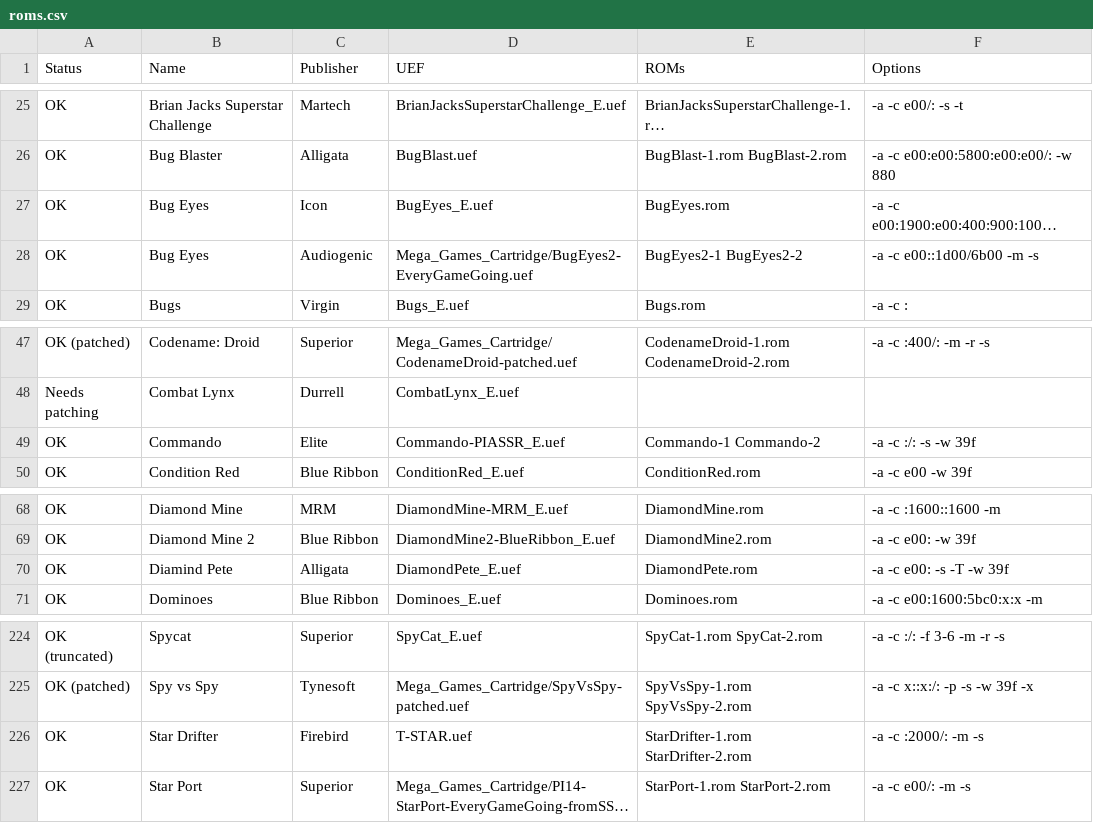
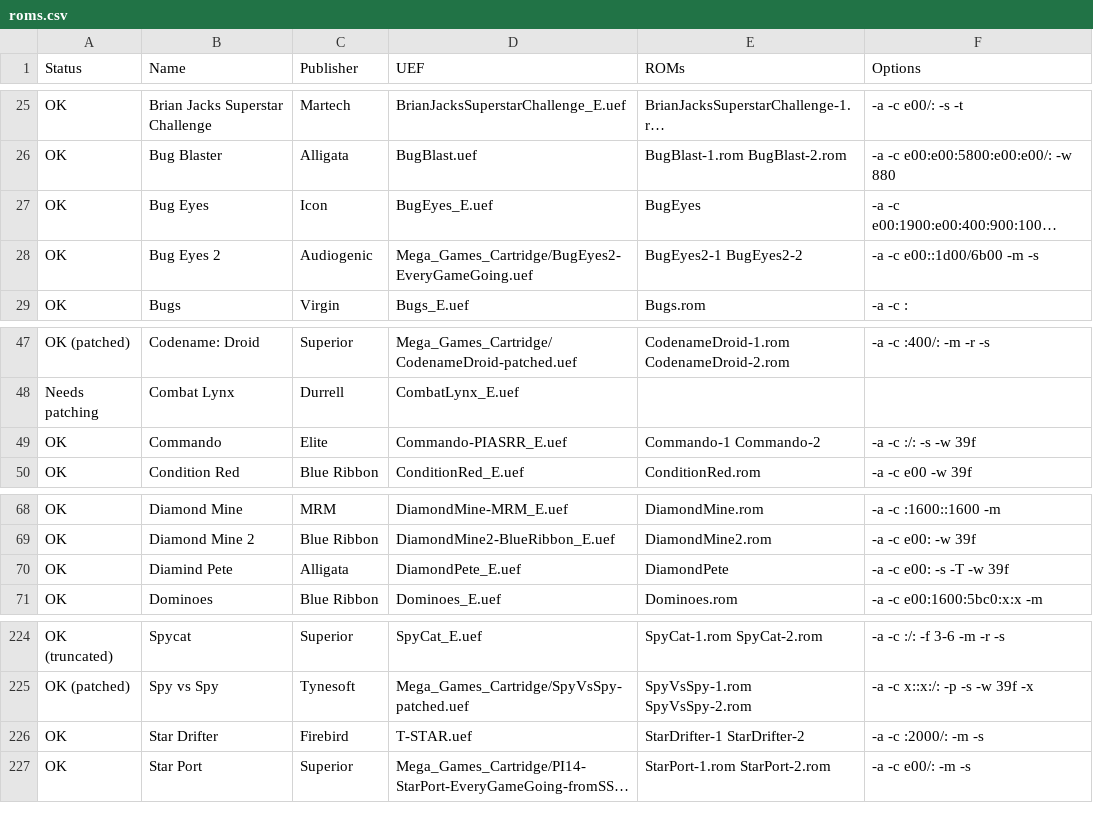
Before and after one commit to stardot/MegaGamesCartridge-ROM-recipes, a CSV file: roms.csv, drawn as a sheet; only a part is shown, gaps mark what is left out; long unchanged cells end in …; the diff names each change by its address in the sheet, - before the commit and + after, or states it on an @@ line.

Commit message:
Fixed ROM file names and a game title.

```diff
--- a/roms.csv
+++ b/roms.csv
-E27 (ROMs): BugEyes.rom
+E27 (ROMs): BugEyes
-B28 (Name): Bug Eyes
+B28 (Name): Bug Eyes 2
-D49 (UEF): Commando-PIASSR_E.uef
+D49 (UEF): Commando-PIASRR_E.uef
-E70 (ROMs): DiamondPete.rom
+E70 (ROMs): DiamondPete
-E226 (ROMs): StarDrifter-1.rom StarDrifter-2.rom
+E226 (ROMs): StarDrifter-1 StarDrifter-2
```
Also changed, not shown: 2 other files.
